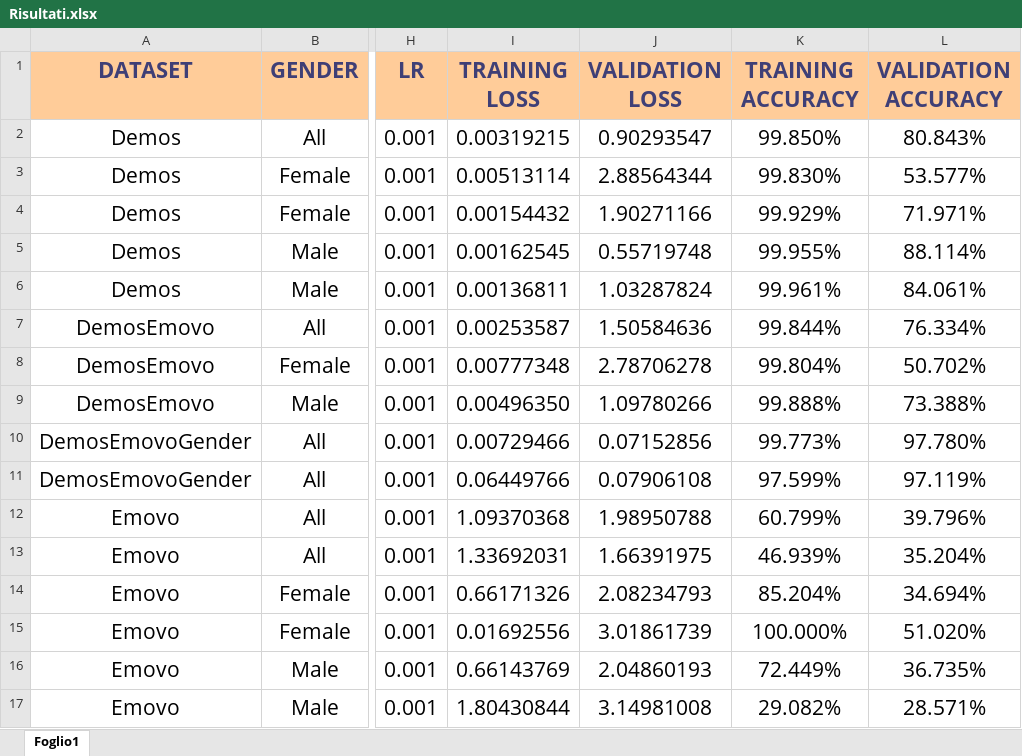
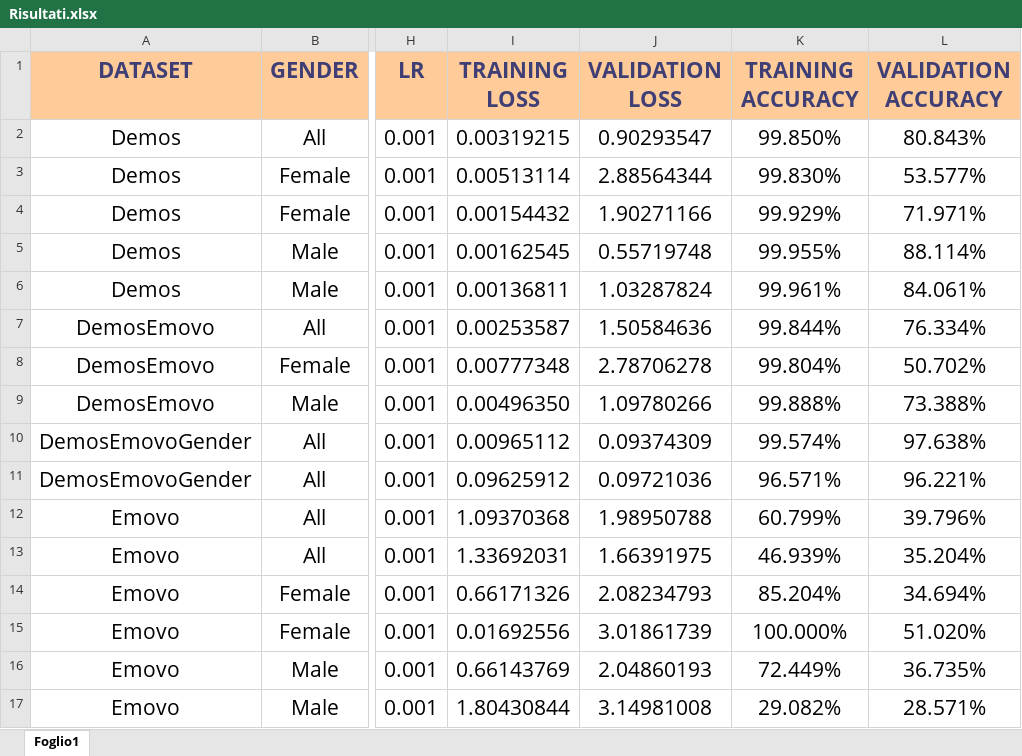
Before and after one commit to SlimShadys/SysAg2022, an Excel workbook: Results/Risultati.xlsx, sheet Foglio1, drawn as a sheet; only a part is shown, gaps mark what is left out; values as stored, in another font and other column widths than the file's, no borders; the diff names each change by its address in the sheet, - before the commit and + after, or states it on an @@ line.

Commit message:
Validation phase, nuovo dataset e fixes per script di training - Incluso nuovo dataset "Opera7" nello script di download - Incluso nuovo dataset "Opera7" nello script dei CSV - Aggiunti parametri per utilizzare Drive / Mega e Augmentation per lo script di download dei dataset - Aggiunto parametro "loadModel" per caricare un modello per fare validation - Aggiunto parametro "validation" per decidere se fare validation su "gender" o "emotion" - Incluso nuovo dataLoader "Opera7" - Più scalabilità tra i vari dataLoader - Fix numero di classi nello script di Train - Nuovi parametri per i checkpoint ("val_correct" / "val_samples") - Creazione script di validation con creazione di report di classificazione e confusion matrix - Importazione metodi di Confusion Matrix - Update README.md - Update .gitignore
Signed-off-by: Gianmarco Scarano <gianmarcoscarano@gmail.com>

```diff
--- a/Results/Risultati.xlsx (sheet Foglio1)
+++ b/Results/Risultati.xlsx (sheet Foglio1)
-I10 (TRAINING LOSS): 0.00729466
+I10 (TRAINING LOSS): 0.00965112
-J10 (VALIDATION LOSS): 0.07152856
+J10 (VALIDATION LOSS): 0.09374309
-K10 (TRAINING ACCURACY): 99.773%
+K10 (TRAINING ACCURACY): 99.574%
-L10 (VALIDATION ACCURACY): 97.780%
+L10 (VALIDATION ACCURACY): 97.638%
-I11 (TRAINING LOSS): 0.06449766
+I11 (TRAINING LOSS): 0.09625912
-J11 (VALIDATION LOSS): 0.07906108
+J11 (VALIDATION LOSS): 0.09721036
-K11 (TRAINING ACCURACY): 97.599%
+K11 (TRAINING ACCURACY): 96.571%
-L11 (VALIDATION ACCURACY): 97.119%
+L11 (VALIDATION ACCURACY): 96.221%
```
Also changed, not shown: 14 other files.
